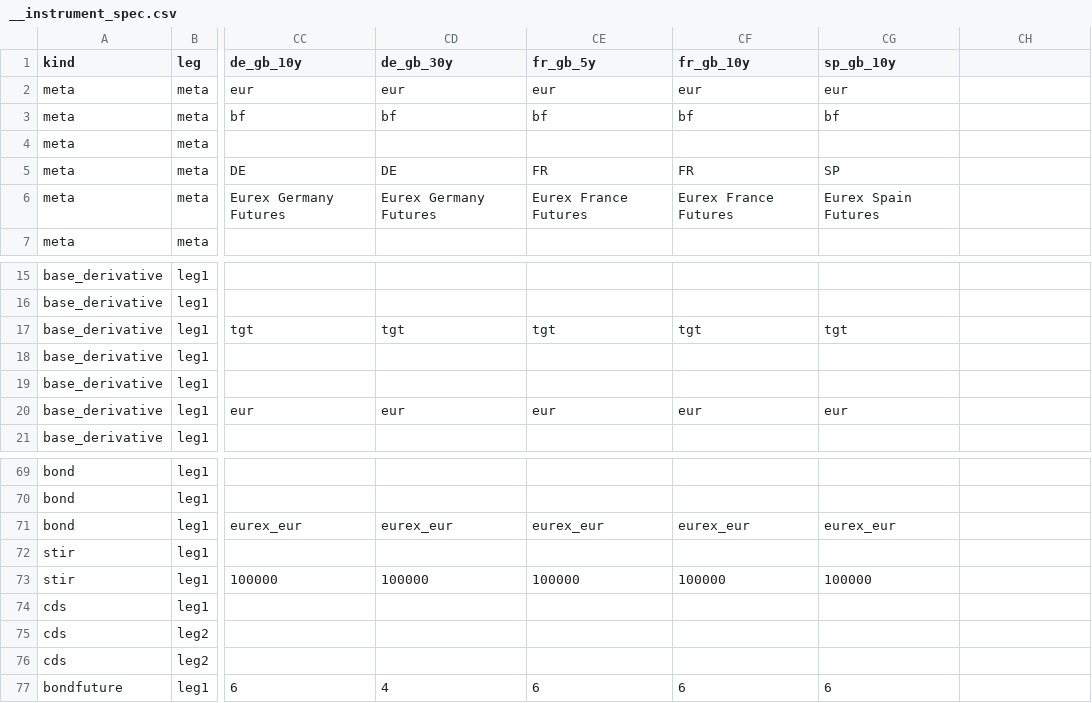
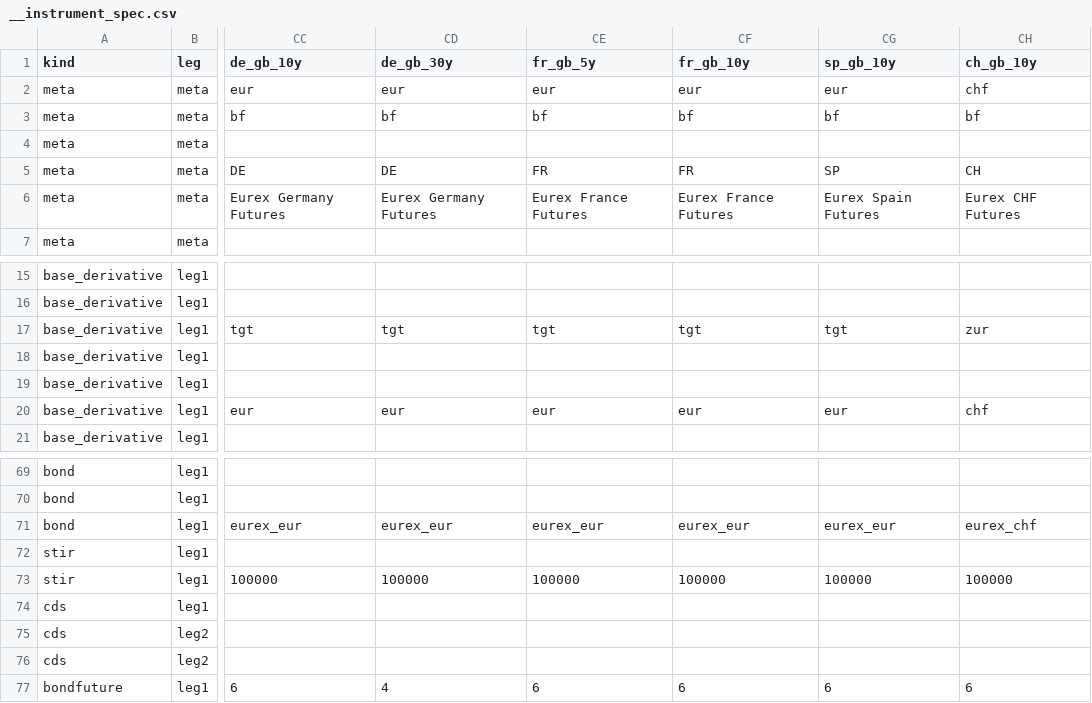
Before and after one commit to attack68/rateslib, a CSV file: python/rateslib/data/__instrument_spec.csv, drawn as a sheet; only a part is shown, gaps mark what is left out; the diff names each change by its address in the sheet, - before the commit and + after, or states it on an @@ line.

Commit message:
ENH: add "eurex_chf" CFs

```diff
--- a/python/rateslib/data/__instrument_spec.csv
+++ b/python/rateslib/data/__instrument_spec.csv
-CH1: (empty)
+CH1: ch_gb_10y
-CH2 (ch_gb_10y): (empty)
+CH2 (ch_gb_10y): chf
-CH3 (ch_gb_10y): (empty)
+CH3 (ch_gb_10y): bf
-CH5 (ch_gb_10y): (empty)
+CH5 (ch_gb_10y): CH
-CH6 (ch_gb_10y): (empty)
+CH6 (ch_gb_10y): Eurex CHF Futures
-CH17 (ch_gb_10y): (empty)
+CH17 (ch_gb_10y): zur
-CH20 (ch_gb_10y): (empty)
+CH20 (ch_gb_10y): chf
-CH71 (ch_gb_10y): (empty)
+CH71 (ch_gb_10y): eurex_chf
-CH73 (ch_gb_10y): (empty)
+CH73 (ch_gb_10y): 100000
-CH77 (ch_gb_10y): (empty)
+CH77 (ch_gb_10y): 6
```
Also changed, not shown: 3 other files.
